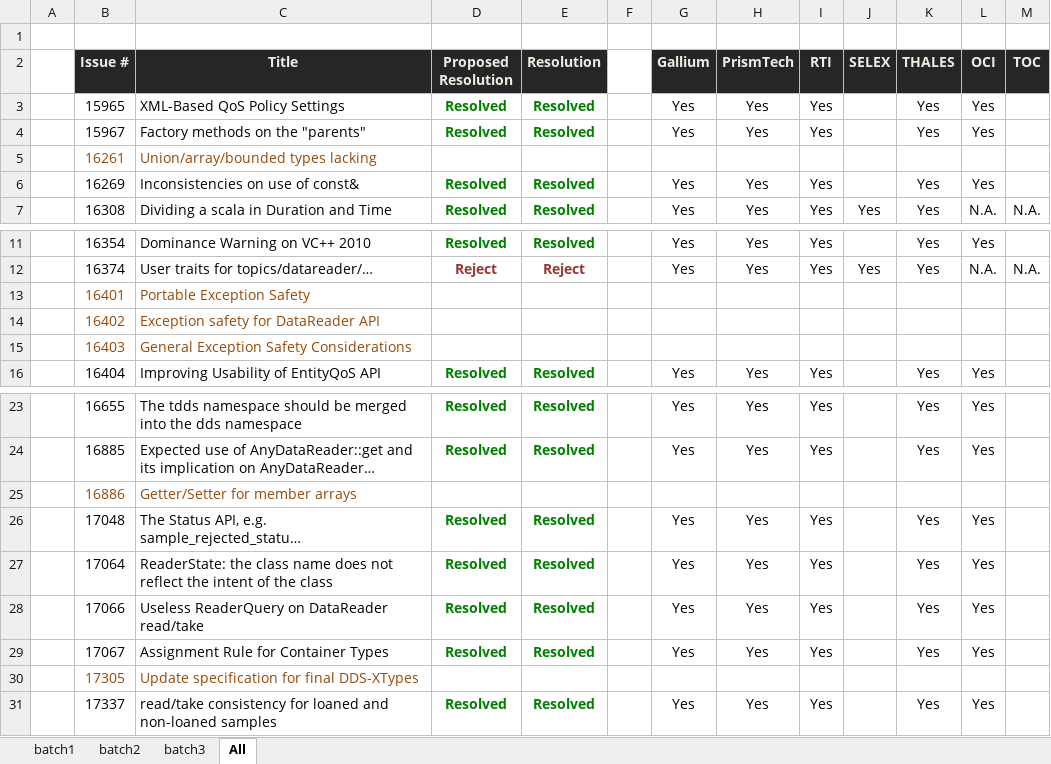
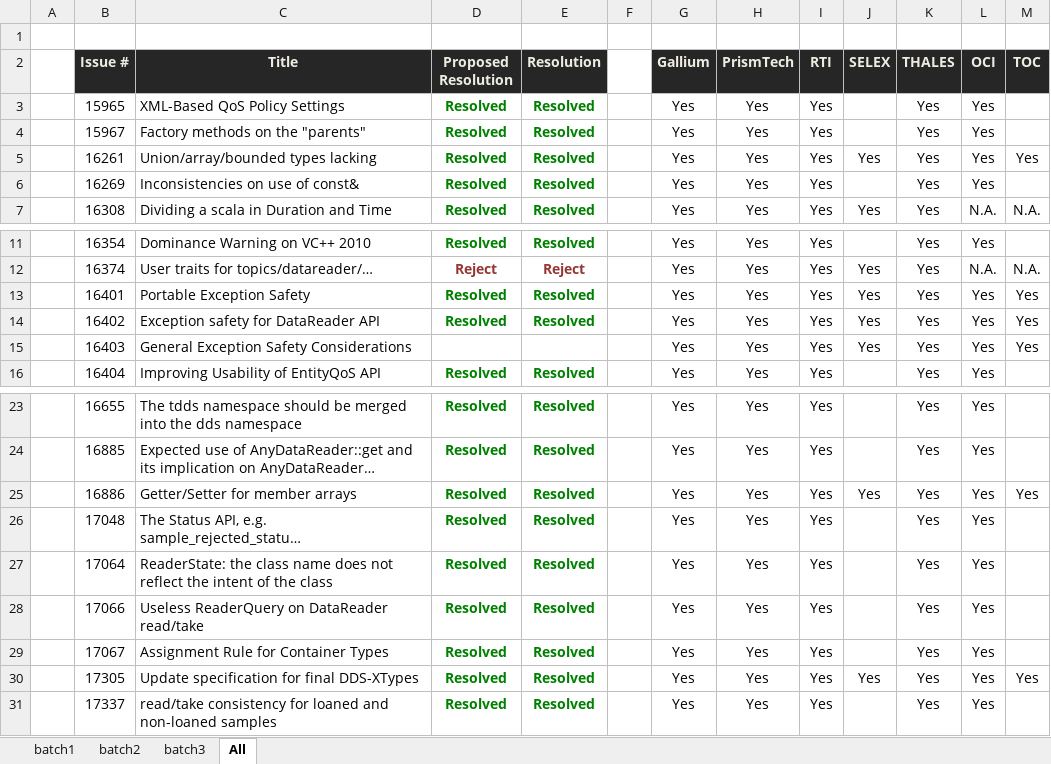
Before and after one commit to ADLINK-IST/dds-psm-cxx, an Excel workbook: docs/dds-psm-cxx-ftf-votes.xlsx, sheet All, drawn as a sheet; only a part is shown, gaps mark what is left out; long unchanged cells end in …; values as stored, in another font and other column widths than the file's, no borders; the diff names each change by its address in the sheet, - before the commit and + after, or states it on an @@ line.

```diff
--- a/docs/dds-psm-cxx-ftf-votes.xlsx (sheet All)
+++ b/docs/dds-psm-cxx-ftf-votes.xlsx (sheet All)
-B5:C5 text colour: #984807
+B5:C5 text colour: black
-D5 (Proposed Resolution): (empty)
+D5 (Proposed Resolution): Resolved
-E5 (Resolution): (empty)
+E5 (Resolution): Resolved
-G5 (Gallium): (empty)
+G5 (Gallium): Yes
-H5 (PrismTech): (empty)
+H5 (PrismTech): Yes
-I5 (RTI): (empty)
+I5 (RTI): Yes
-J5 (SELEX): (empty)
+J5 (SELEX): Yes
-K5 (THALES): (empty)
+K5 (THALES): Yes
-L5 (OCI): (empty)
+L5 (OCI): Yes
-M5 (TOC): (empty)
+M5 (TOC): Yes
-B13:C15 text colour: #984807
+B13:C15 text colour: black
-D13:D14 (Proposed Resolution): (empty)
+D13:D14 (Proposed Resolution): Resolved
-E13:E14 (Resolution): (empty)
+E13:E14 (Resolution): Resolved
-G13:G15 (Gallium): (empty)
+G13:G15 (Gallium): Yes
-H13:H15 (PrismTech): (empty)
+H13:H15 (PrismTech): Yes
-I13:I15 (RTI): (empty)
+I13:I15 (RTI): Yes
-J13:J15 (SELEX): (empty)
+J13:J15 (SELEX): Yes
-K13:K15 (THALES): (empty)
+K13:K15 (THALES): Yes
-L13:L15 (OCI): (empty)
+L13:L15 (OCI): Yes
-M13:M15 (TOC): (empty)
+M13:M15 (TOC): Yes
-B25:C25 text colour: #984807
+B25:C25 text colour: black
-D25 (Proposed Resolution): (empty)
+D25 (Proposed Resolution): Resolved
-E25 (Resolution): (empty)
+E25 (Resolution): Resolved
-G25 (Gallium): (empty)
+G25 (Gallium): Yes
-H25 (PrismTech): (empty)
+H25 (PrismTech): Yes
-I25 (RTI): (empty)
+I25 (RTI): Yes
-J25 (SELEX): (empty)
+J25 (SELEX): Yes
-K25 (THALES): (empty)
+K25 (THALES): Yes
-L25 (OCI): (empty)
+L25 (OCI): Yes
-M25 (TOC): (empty)
+M25 (TOC): Yes
-B30:C30 text colour: #984807
+B30:C30 text colour: black
-D30 (Proposed Resolution): (empty)
+D30 (Proposed Resolution): Resolved
-E30 (Resolution): (empty)
+E30 (Resolution): Resolved
-G30 (Gallium): (empty)
+G30 (Gallium): Yes
-H30 (PrismTech): (empty)
+H30 (PrismTech): Yes
-I30 (RTI): (empty)
+I30 (RTI): Yes
-J30 (SELEX): (empty)
+J30 (SELEX): Yes
-K30 (THALES): (empty)
+K30 (THALES): Yes
-L30 (OCI): (empty)
+L30 (OCI): Yes
-M30 (TOC): (empty)
+M30 (TOC): Yes
```
Also changed, not shown: sheet batch3, sheet batch2, 6 other files.
